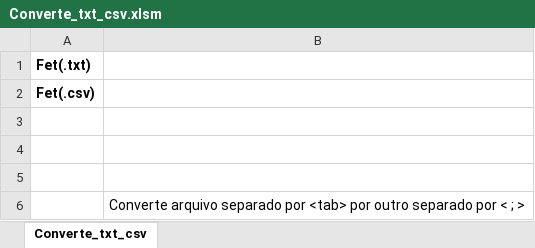
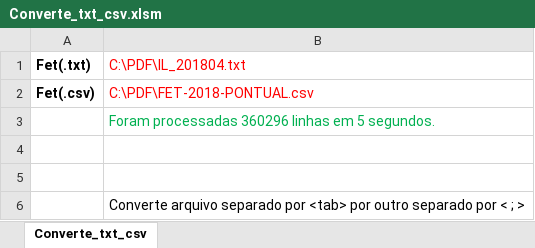
Before and after one commit to eustaquiofonseca/BiblioExcel, an Excel workbook: Converte_txt_csv.xlsm, sheet Converte_txt_csv, drawn as a sheet; values as stored, in another font and other column widths than the file's, no borders; charts and pictures not drawn; the diff names each change by its address in the sheet, - before the commit and + after, or states it on an @@ line.

Commit message:
Planilha utilizada e salva

```diff
--- a/Converte_txt_csv.xlsm (sheet Converte_txt_csv)
+++ b/Converte_txt_csv.xlsm (sheet Converte_txt_csv)
-B1: (empty)
+B1: C:\PDF\IL_201804.txt
-B2 (C:\PDF\IL_201804.txt): (empty)
+B2 (C:\PDF\IL_201804.txt): C:\PDF\FET-2018-PONTUAL.csv
-B3 (C:\PDF\IL_201804.txt): (empty)
+B3 (C:\PDF\IL_201804.txt): Foram processadas 360296 linhas em 5 segundos.
```
Also changed, not shown: charts or pictures.
